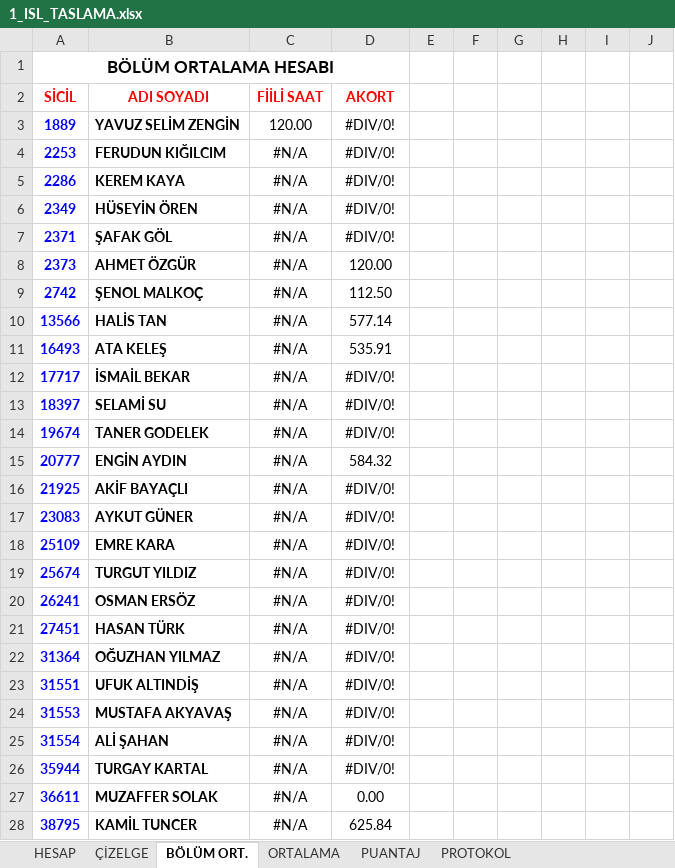
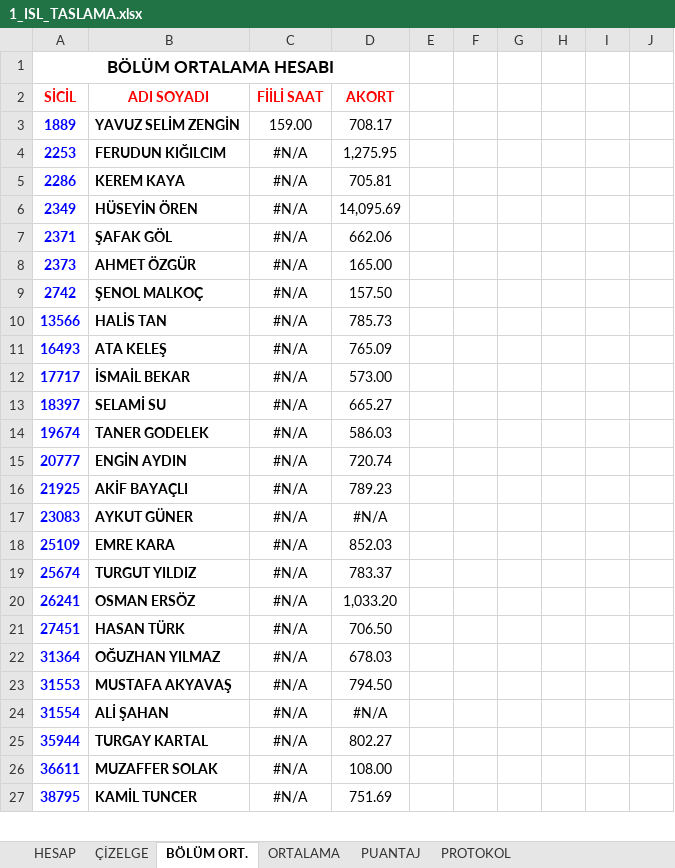
Before and after one commit to sarican12/Akord_Taslama, an Excel workbook: Config_and_Inputs/1_ISL_TASLAMA.xlsx, sheet BÖLÜM ORT., drawn as a sheet; only a part is shown; values as stored, in another font and other column widths than the file's, no borders; 1 other sheet too large or unreadable and not compared; removed rows and columns are numbered as before the commit, all else as after; the diff covers the shown part only; the diff names each change by its address in the sheet, - before the commit and + after, or states it on an @@ line.

Commit message:
4 Bölümün cetvel de yoksa devam etme özelliği eklendi.

```diff
--- a/Config_and_Inputs/1_ISL_TASLAMA.xlsx (sheet BÖLÜM ORT.)
+++ b/Config_and_Inputs/1_ISL_TASLAMA.xlsx (sheet BÖLÜM ORT.)
-C3 (FİİLİ SAAT): 120.00
+C3 (FİİLİ SAAT): 159.00
-D3 (AKORT): #DIV/0!
+D3 (AKORT): 708.17
-D4 (AKORT): #DIV/0!
+D4 (AKORT): 1,275.95
-D5 (AKORT): #DIV/0!
+D5 (AKORT): 705.81
-D6 (AKORT): #DIV/0!
+D6 (AKORT): 14,095.69
-D7 (AKORT): #DIV/0!
+D7 (AKORT): 662.06
-D8 (AKORT): 120.00
+D8 (AKORT): 165.00
-D9 (AKORT): 112.50
+D9 (AKORT): 157.50
-D10 (AKORT): 577.14
+D10 (AKORT): 785.73
-D11 (AKORT): 535.91
+D11 (AKORT): 765.09
-D12 (AKORT): #DIV/0!
+D12 (AKORT): 573.00
-D13 (AKORT): #DIV/0!
+D13 (AKORT): 665.27
-D14 (AKORT): #DIV/0!
+D14 (AKORT): 586.03
-D15 (AKORT): 584.32
+D15 (AKORT): 720.74
-D16 (AKORT): #DIV/0!
+D16 (AKORT): 789.23
-D17 (AKORT): #DIV/0!
+D17 (AKORT): #N/A
-D18 (AKORT): #DIV/0!
+D18 (AKORT): 852.03
-D19 (AKORT): #DIV/0!
+D19 (AKORT): 783.37
-D20 (AKORT): #DIV/0!
+D20 (AKORT): 1,033.20
-D21 (AKORT): #DIV/0!
+D21 (AKORT): 706.50
-D22 (AKORT): #DIV/0!
+D22 (AKORT): 678.03
-row 23: 31551 | UFUK ALTINDİŞ | #N/A | #DIV/0!
-D23 (AKORT): #DIV/0!
+D23 (AKORT): 794.50
-D24 (AKORT): #DIV/0!
+D24 (AKORT): #N/A
-D25 (AKORT): #DIV/0!
+D25 (AKORT): 802.27
-D26 (AKORT): 0.00
+D26 (AKORT): 108.00
-D27 (AKORT): 625.84
+D27 (AKORT): 751.69
```
Also changed, not shown: 1 added row, 1 removed row and 7 edited cells elsewhere in this sheet, sheet ORTALAMA, sheet ÇİZELGE, sheet PROTOKOL, sheet PUANTAJ, formulas that keep their value, charts or pictures, Config_and_Inputs/1_ISL_TASLAMA_PERSONEL_TAKIP.xlsx, Config_and_Inputs/2_ISL_TASLAMA.xlsx, 22 other files.
